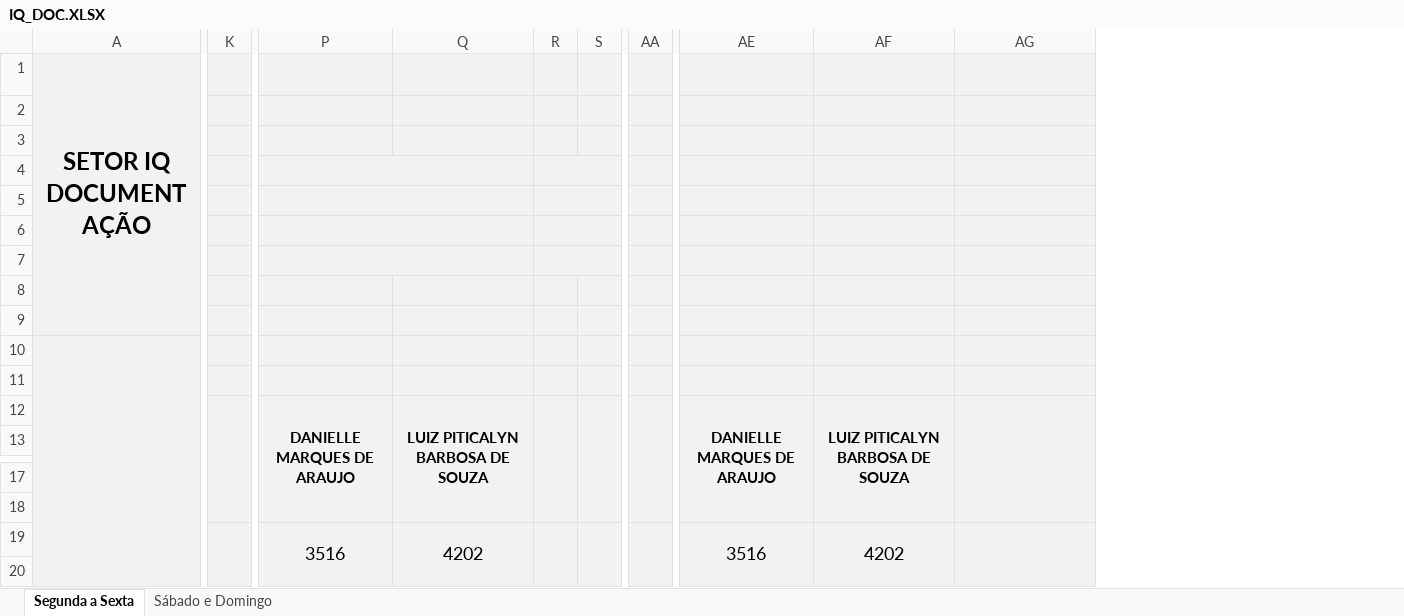
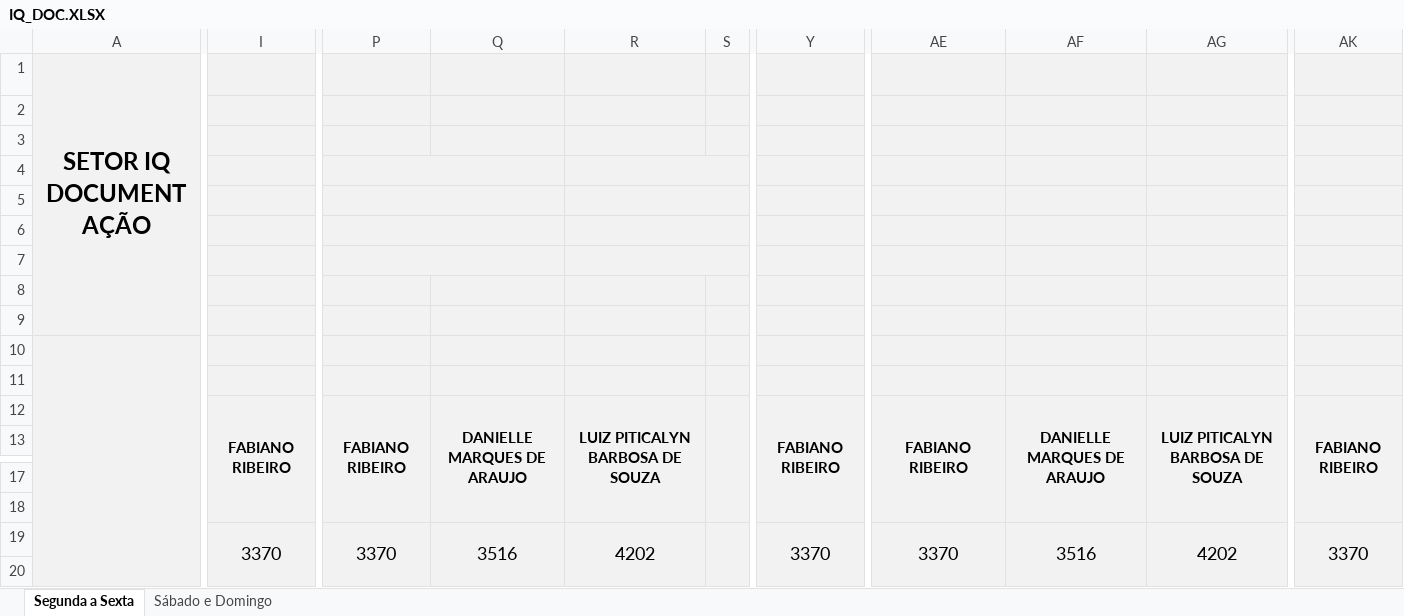
Before and after one commit to flipbit03/sisaprop, an Excel workbook: outputs/sisaprophelper#autoaprop/autoapropxlsx/IQ_DOC.XLSX, sheet Segunda a Sexta, drawn as a sheet; only a part is shown, gaps mark what is left out; values as stored, in another font and other column widths than the file's, no borders; removed rows and columns are numbered as before the commit, all else as after; the diff names each change by its address in the sheet, - before the commit and + after, or states it on an @@ line.

```diff
--- a/outputs/sisaprophelper#autoaprop/autoapropxlsx/IQ_DOC.XLSX (sheet Segunda a Sexta)
+++ b/outputs/sisaprophelper#autoaprop/autoapropxlsx/IQ_DOC.XLSX (sheet Segunda a Sexta)
+column I, row 12: FABIANO RIBEIRO; row 19: 3370
-column K, empty
+column P, row 12: FABIANO RIBEIRO; row 19: 3370
-column R, empty
+column Y, row 12: FABIANO RIBEIRO; row 19: 3370
-column AA, empty
+column AK, row 12: FABIANO RIBEIRO; row 19: 3370
-P4:Q4 merged
+R4:S4 merged
-P5:Q5 merged
+R5:S5 merged
-P6:Q6 merged
+R6:S6 merged
-P7:Q7 merged
+R7:S7 merged
-AE12: DANIELLE MARQUES DE ARAUJO
+AE12: FABIANO RIBEIRO
-AF12: LUIZ PITICALYN BARBOSA DE SOUZA
+AF12: DANIELLE MARQUES DE ARAUJO
-AG12: (empty)
+AG12: LUIZ PITICALYN BARBOSA DE SOUZA
-AE19: 3516
+AE19: 3370
-AF19: 4202
+AF19: 3516
-AG19: (empty)
+AG19: 4202
```
Also changed, not shown: sheet Sábado e Domingo, formulas that keep their value, outputs/sisaprophelper#autoaprop/autoapropxlsx/IQ_DOC2.XLSX, outputs/sisaprophelper#autoaprop/autoapropxlsx/IQ_END.XLSX.
